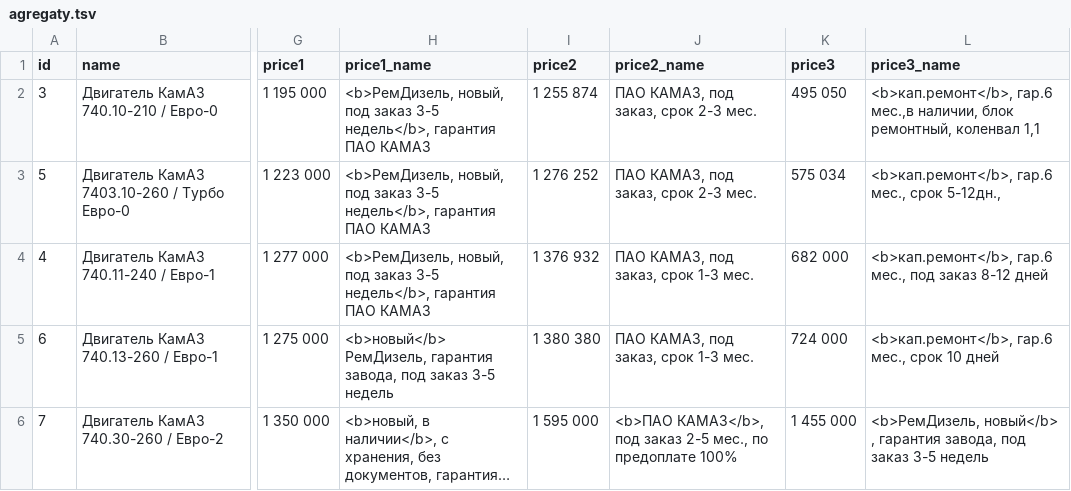
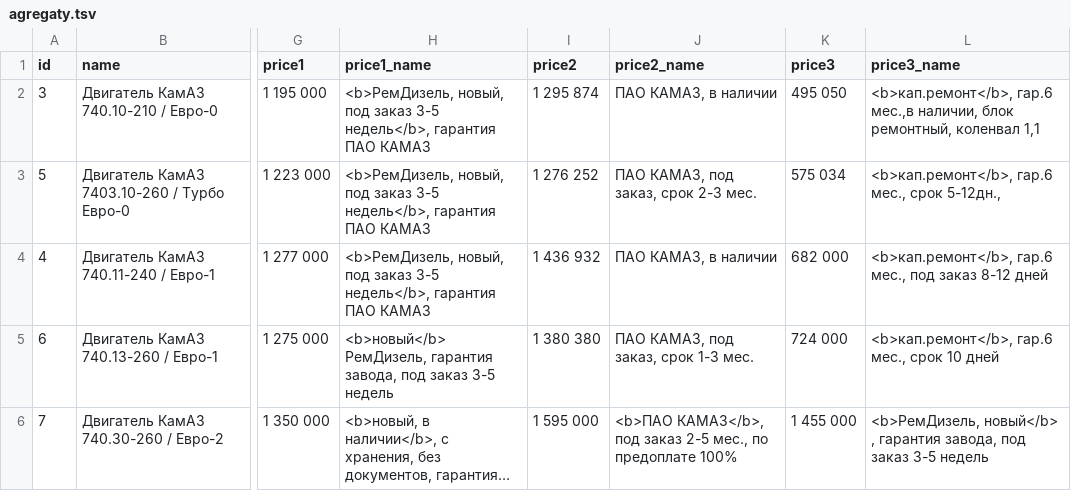
Before and after one commit to reesly/zap-kam, a TSV file: data/agregaty.tsv, drawn as a sheet; only a part is shown, gaps mark what is left out; long unchanged cells end in …; the diff covers the shown part only; the diff names each change by its address in the sheet, - before the commit and + after, or states it on an @@ line.

```diff
--- a/data/agregaty.tsv
+++ b/data/agregaty.tsv
-I2 (price2): 1 255 874
+I2 (price2): 1 295 874
-J2 (price2_name): ПАО КАМАЗ, под заказ, срок 2-3 мес.
+J2 (price2_name): ПАО КАМАЗ, в наличии
-I4 (price2): 1 376 932
+I4 (price2): 1 436 932
-J4 (price2_name): ПАО КАМАЗ, под заказ, срок 1-3 мес.
+J4 (price2_name): ПАО КАМАЗ, в наличии
```
Also changed, not shown: 13 edited cells elsewhere in this file, data/k5490.tsv.
